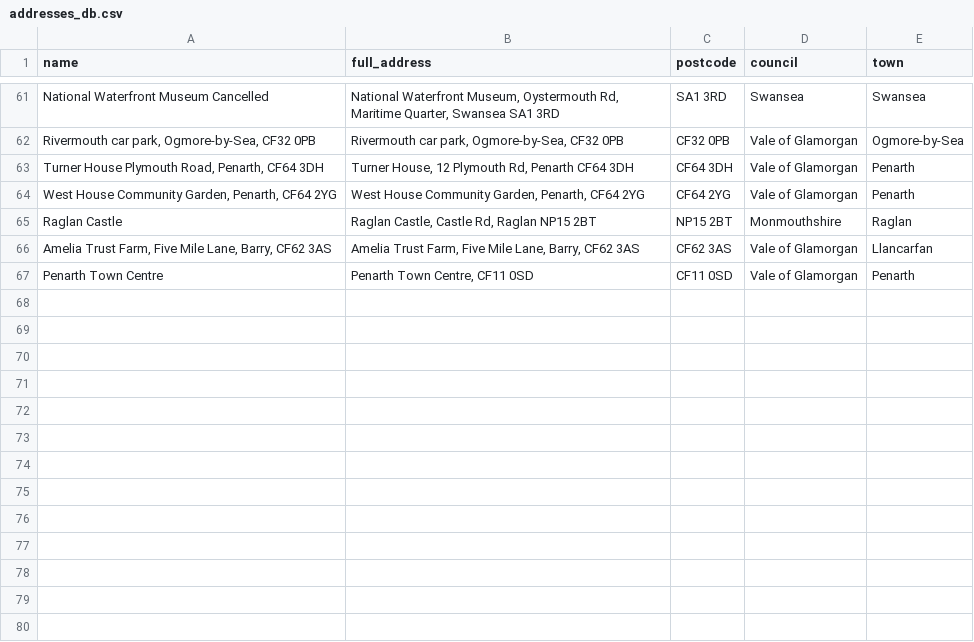
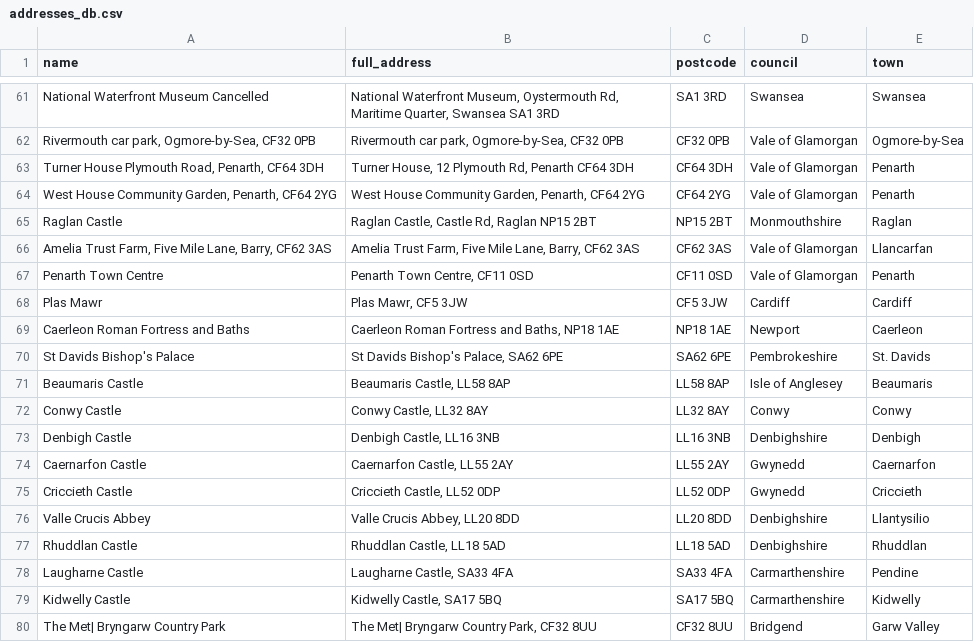
Before and after one commit to s-bramer/local_event_curator, a CSV file: addresses_db.csv, drawn as a sheet; only a part is shown, gaps mark what is left out; the diff names each change by its address in the sheet, - before the commit and + after, or states it on an @@ line.

```diff
--- a/addresses_db.csv
+++ b/addresses_db.csv
+row 68: Plas Mawr | Plas Mawr, CF5 3JW | CF5 3JW | Cardiff | Cardiff
+row 69: Caerleon Roman Fortress and Baths | Caerleon Roman Fortress and Baths, NP18 1AE | NP18 1AE | Newport | Caerleon
+row 70: St Davids Bishop's Palace | St Davids Bishop's Palace, SA62 6PE | SA62 6PE | Pembrokeshire | St. Davids
+row 71: Beaumaris Castle | Beaumaris Castle, LL58 8AP | LL58 8AP | Isle of Anglesey | Beaumaris
+row 72: Conwy Castle | Conwy Castle, LL32 8AY | LL32 8AY | Conwy | Conwy
+row 73: Denbigh Castle | Denbigh Castle, LL16 3NB | LL16 3NB | Denbighshire | Denbigh
+row 74: Caernarfon Castle | Caernarfon Castle, LL55 2AY | LL55 2AY | Gwynedd | Caernarfon
+row 75: Criccieth Castle | Criccieth Castle, LL52 0DP | LL52 0DP | Gwynedd | Criccieth
+row 76: Valle Crucis Abbey | Valle Crucis Abbey, LL20 8DD | LL20 8DD | Denbighshire | Llantysilio
+row 77: Rhuddlan Castle | Rhuddlan Castle, LL18 5AD | LL18 5AD | Denbighshire | Rhuddlan
+row 78: Laugharne Castle | Laugharne Castle, SA33 4FA | SA33 4FA | Carmarthenshire | Pendine
+row 79: Kidwelly Castle | Kidwelly Castle, SA17 5BQ | SA17 5BQ | Carmarthenshire | Kidwelly
+row 80: The Met| Bryngarw Country Park | The Met| Bryngarw Country Park, CF32 8UU | CF32 8UU | Bridgend | Garw Valley
```
Also changed, not shown: special_events.csv, 1 other file.
